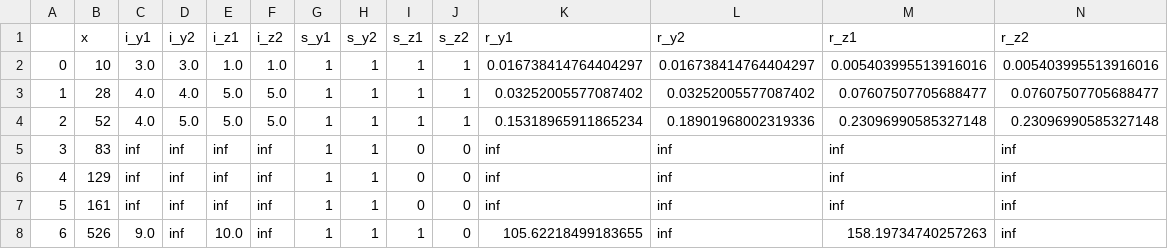
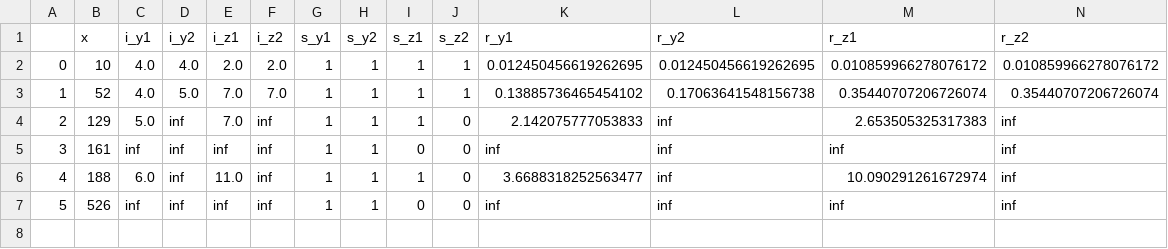
Before and after one commit to CoffeeAndConvexity/GFW-Linear-Chores-Fisher, a CSV file: bidding_data_with_noise.csv, drawn as a sheet; removed rows and columns are numbered as before the commit, all else as after; the diff names each change by its address in the sheet, - before the commit and + after, or states it on an @@ line.

```diff
--- a/bidding_data_with_noise.csv
+++ b/bidding_data_with_noise.csv
-C2 (i_y1): 3.0
+C2 (i_y1): 4.0
-D2 (i_y2): 3.0
+D2 (i_y2): 4.0
-E2 (i_z1): 1.0
+E2 (i_z1): 2.0
-F2 (i_z2): 1.0
+F2 (i_z2): 2.0
-K2 (r_y1): 0.016738414764404297
+K2 (r_y1): 0.012450456619262695
-L2 (r_y2): 0.016738414764404297
+L2 (r_y2): 0.012450456619262695
-M2 (r_z1): 0.005403995513916016
+M2 (r_z1): 0.010859966278076172
-N2 (r_z2): 0.005403995513916016
+N2 (r_z2): 0.010859966278076172
-row 3: 1 | 28 | 4.0 | 4.0 | 5.0 | 5.0 | 1 | 1 | 1 | 1 | 0.03252005577087402 | 0.03252005577087402 | 0.07607507705688477 | 0.07607507705688477
@@ column A renumbered from row 3 down @@
-E3 (i_z1): 5.0
+E3 (i_z1): 7.0
-F3 (i_z2): 5.0
+F3 (i_z2): 7.0
-K3 (r_y1): 0.15318965911865234
+K3 (r_y1): 0.13885736465454102
-L3 (r_y2): 0.18901968002319336
+L3 (r_y2): 0.17063641548156738
-M3 (r_z1): 0.23096990585327148
+M3 (r_z1): 0.35440707206726074
-N3 (r_z2): 0.23096990585327148
+N3 (r_z2): 0.35440707206726074
-row 5: 3 | 83 | inf | inf | inf | inf | 1 | 1 | 0 | 0 | inf | inf | inf | inf
-C4 (i_y1): inf
+C4 (i_y1): 5.0
-E4 (i_z1): inf
+E4 (i_z1): 7.0
-I4 (s_z1): 0
+I4 (s_z1): 1
-K4 (r_y1): inf
+K4 (r_y1): 2.142075777053833
-M4 (r_z1): inf
+M4 (r_z1): 2.653505325317383
+row 6: 4 | 188 | 6.0 | inf | 11.0 | inf | 1 | 1 | 1 | 0 | 3.6688318252563477 | inf | 10.090291261672974 | inf
-C7 (i_y1): 9.0
+C7 (i_y1): inf
-E7 (i_z1): 10.0
+E7 (i_z1): inf
-I7 (s_z1): 1
+I7 (s_z1): 0
-K7 (r_y1): 105.62218499183655
+K7 (r_y1): inf
-M7 (r_z1): 158.19734740257263
+M7 (r_z1): inf
```
Also changed, not shown: bidding_data_without_noise.csv, exponential.csv, 11 other files.
